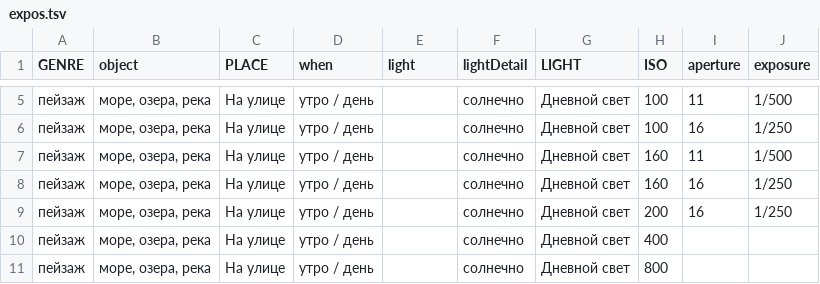
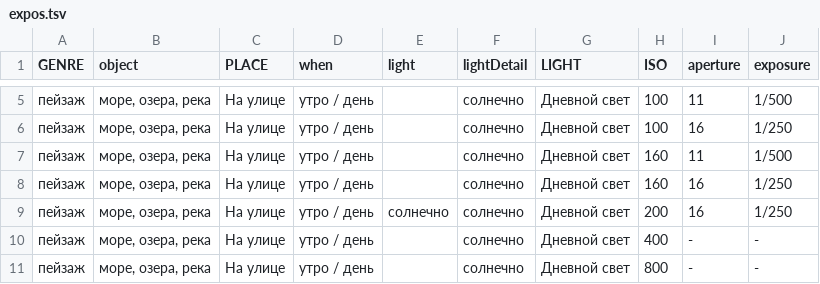
Before and after one commit to sheinnick/truezerno.ru, a TSV file: assets/expos.tsv, drawn as a sheet; only a part is shown, gaps mark what is left out; the diff covers the shown part only.

```diff
--- a/assets/expos.tsv
+++ b/assets/expos.tsv
@@ -8,4 +8,4 @@ GENRE	object	PLACE	when	light	lightDetail	LIGHT	ISO	aperture	exposure
 пейзаж	море, озера, река	На улице	утро / день		солнечно	Дневной свет	160	16	1/250
-пейзаж	море, озера, река	На улице	утро / день		солнечно	Дневной свет	200	16	1/250
-пейзаж	море, озера, река	На улице	утро / день		солнечно	Дневной свет	400		
-пейзаж	море, озера, река	На улице	утро / день		солнечно	Дневной свет	800		
+пейзаж	море, озера, река	На улице	утро / день	солнечно	солнечно	Дневной свет	200	16	1/250
+пейзаж	море, озера, река	На улице	утро / день		солнечно	Дневной свет	400	-	-
+пейзаж	море, озера, река	На улице	утро / день		солнечно	Дневной свет	800	-	-
```
Also changed, not shown: 121 edited cells elsewhere in this file, 5 other files.
